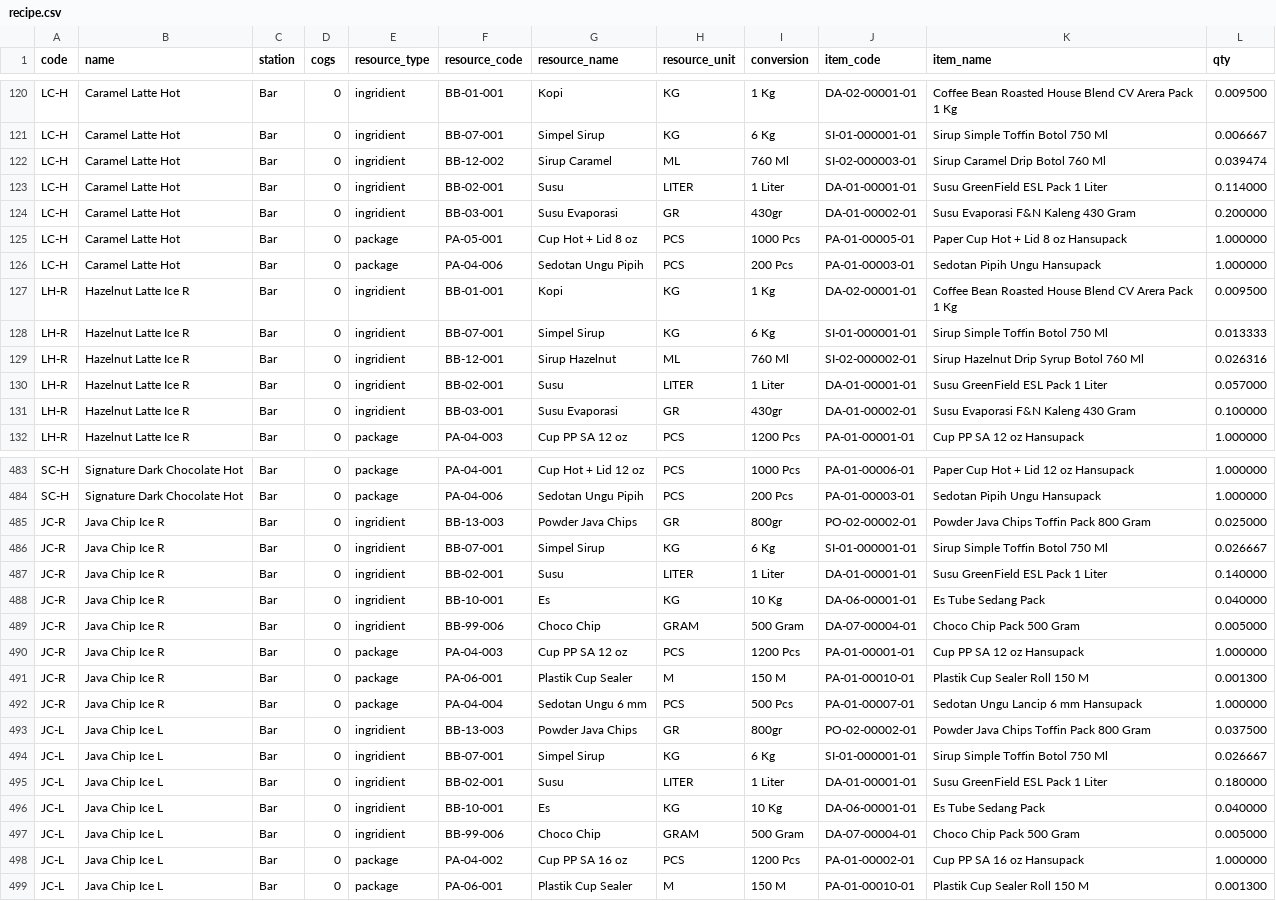
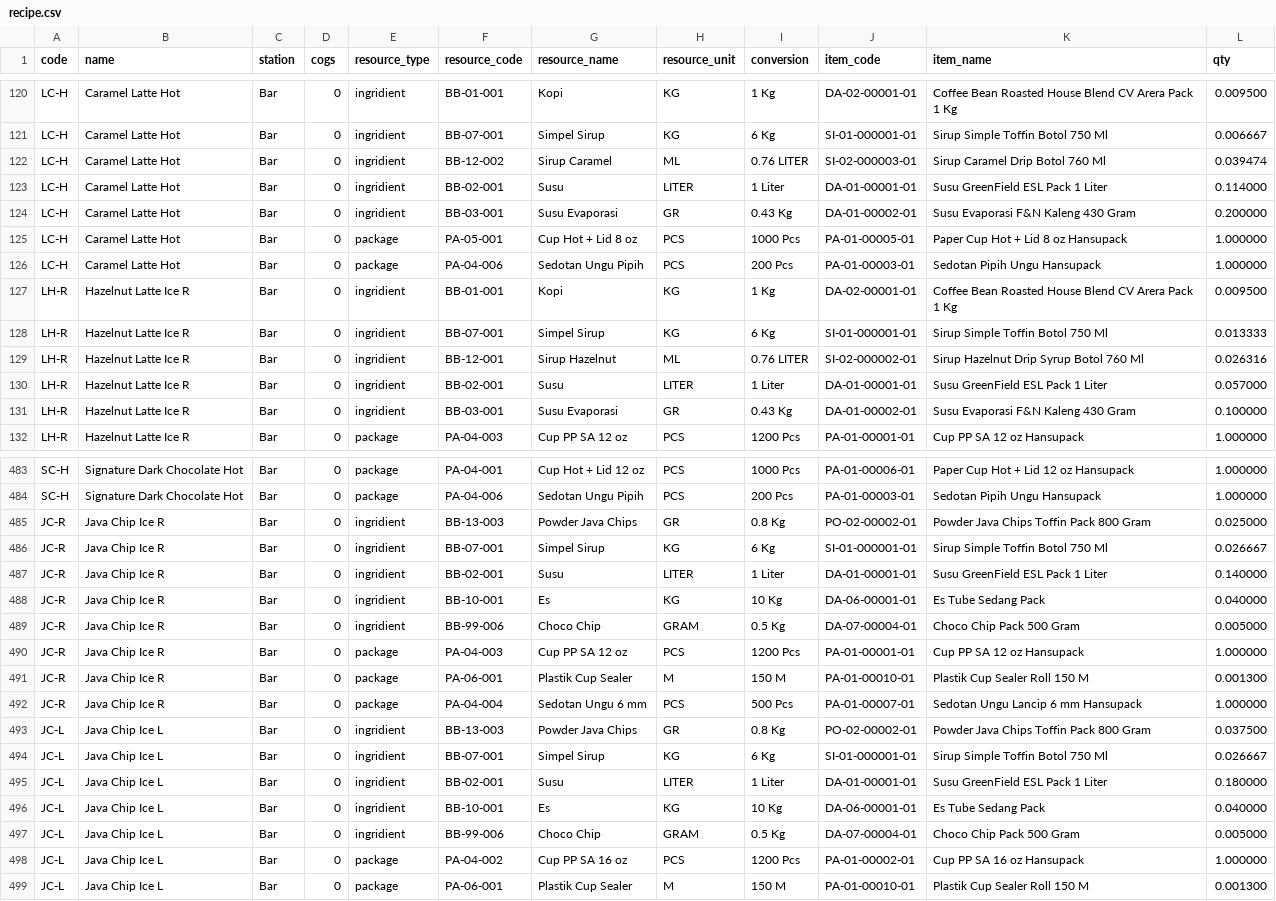
Before and after one commit to lacunose/resource-planning, a CSV file: storage/app/recipe.csv, drawn as a sheet; only a part is shown, gaps mark what is left out; the diff covers the shown part only.

```diff
--- a/storage/app/recipe.csv
+++ b/storage/app/recipe.csv
@@ -121,5 +121,5 @@ LC-H,Caramel Latte Hot,Bar,0,ingridient,BB-01-001,Kopi,KG,1 Kg,DA-02-00001-01,Co
 LC-H,Caramel Latte Hot,Bar,0,ingridient,BB-07-001,Simpel Sirup,KG,6 Kg,SI-01-000001-01,Sirup Simple Toffin Botol 750 Ml,0.006667
-LC-H,Caramel Latte Hot,Bar,0,ingridient,BB-12-002,Sirup Caramel,ML,760 Ml,SI-02-000003-01,Sirup Caramel Drip Botol 760 Ml,0.039474
+LC-H,Caramel Latte Hot,Bar,0,ingridient,BB-12-002,Sirup Caramel,ML,0.76 LITER,SI-02-000003-01,Sirup Caramel Drip Botol 760 Ml,0.039474
 LC-H,Caramel Latte Hot,Bar,0,ingridient,BB-02-001,Susu,LITER,1 Liter,DA-01-00001-01,Susu GreenField ESL Pack 1 Liter,0.114000
-LC-H,Caramel Latte Hot,Bar,0,ingridient,BB-03-001,Susu Evaporasi,GR,430gr,DA-01-00002-01,Susu Evaporasi F&N Kaleng 430 Gram,0.200000
+LC-H,Caramel Latte Hot,Bar,0,ingridient,BB-03-001,Susu Evaporasi,GR,0.43 Kg,DA-01-00002-01,Susu Evaporasi F&N Kaleng 430 Gram,0.200000
 LC-H,Caramel Latte Hot,Bar,0,package,PA-05-001,Cup Hot + Lid 8 oz,PCS,1000 Pcs,PA-01-00005-01,Paper Cup Hot + Lid 8 oz Hansupack,1.000000
@@ -128,5 +128,5 @@ LH-R,Hazelnut Latte Ice R,Bar,0,ingridient,BB-01-001,Kopi,KG,1 Kg,DA-02-00001-01
 LH-R,Hazelnut Latte Ice R,Bar,0,ingridient,BB-07-001,Simpel Sirup,KG,6 Kg,SI-01-000001-01,Sirup Simple Toffin Botol 750 Ml,0.013333
-LH-R,Hazelnut Latte Ice R,Bar,0,ingridient,BB-12-001,Sirup Hazelnut,ML,760 Ml,SI-02-000002-01,Sirup Hazelnut Drip Syrup Botol 760 Ml,0.026316
+LH-R,Hazelnut Latte Ice R,Bar,0,ingridient,BB-12-001,Sirup Hazelnut,ML,0.76 LITER,SI-02-000002-01,Sirup Hazelnut Drip Syrup Botol 760 Ml,0.026316
 LH-R,Hazelnut Latte Ice R,Bar,0,ingridient,BB-02-001,Susu,LITER,1 Liter,DA-01-00001-01,Susu GreenField ESL Pack 1 Liter,0.057000
-LH-R,Hazelnut Latte Ice R,Bar,0,ingridient,BB-03-001,Susu Evaporasi,GR,430gr,DA-01-00002-01,Susu Evaporasi F&N Kaleng 430 Gram,0.100000
+LH-R,Hazelnut Latte Ice R,Bar,0,ingridient,BB-03-001,Susu Evaporasi,GR,0.43 Kg,DA-01-00002-01,Susu Evaporasi F&N Kaleng 430 Gram,0.100000
 LH-R,Hazelnut Latte Ice R,Bar,0,package,PA-04-003,Cup PP SA 12 oz,PCS,1200 Pcs,PA-01-00001-01,Cup PP SA 12 oz Hansupack,1.000000
@@ -484,3 +484,3 @@ SC-H,Signature Dark Chocolate Hot,Bar,0,package,PA-04-001,Cup Hot + Lid 12 oz,PC
 SC-H,Signature Dark Chocolate Hot,Bar,0,package,PA-04-006,Sedotan Ungu Pipih,PCS,200 Pcs,PA-01-00003-01,Sedotan Pipih Ungu Hansupack,1.000000
-JC-R,Java Chip Ice R,Bar,0,ingridient,BB-13-003,Powder Java Chips,GR,800gr,PO-02-00002-01,Powder Java Chips Toffin Pack 800 Gram,0.025000
+JC-R,Java Chip Ice R,Bar,0,ingridient,BB-13-003,Powder Java Chips,GR,0.8 Kg,PO-02-00002-01,Powder Java Chips Toffin Pack 800 Gram,0.025000
 JC-R,Java Chip Ice R,Bar,0,ingridient,BB-07-001,Simpel Sirup,KG,6 Kg,SI-01-000001-01,Sirup Simple Toffin Botol 750 Ml,0.026667
@@ -488,3 +488,3 @@ JC-R,Java Chip Ice R,Bar,0,ingridient,BB-02-001,Susu,LITER,1 Liter,DA-01-00001-0
 JC-R,Java Chip Ice R,Bar,0,ingridient,BB-10-001,Es,KG,10 Kg,DA-06-00001-01,Es Tube Sedang Pack,0.040000
-JC-R,Java Chip Ice R,Bar,0,ingridient,BB-99-006,Choco Chip,GRAM,500 Gram,DA-07-00004-01,Choco Chip Pack 500 Gram,0.005000
+JC-R,Java Chip Ice R,Bar,0,ingridient,BB-99-006,Choco Chip,GRAM,0.5 Kg,DA-07-00004-01,Choco Chip Pack 500 Gram,0.005000
 JC-R,Java Chip Ice R,Bar,0,package,PA-04-003,Cup PP SA 12 oz,PCS,1200 Pcs,PA-01-00001-01,Cup PP SA 12 oz Hansupack,1.000000
@@ -492,3 +492,3 @@ JC-R,Java Chip Ice R,Bar,0,package,PA-06-001,Plastik Cup Sealer,M,150 M,PA-01-00
 JC-R,Java Chip Ice R,Bar,0,package,PA-04-004,Sedotan Ungu 6 mm,PCS,500 Pcs,PA-01-00007-01,Sedotan Ungu Lancip 6 mm Hansupack,1.000000
-JC-L,Java Chip Ice L,Bar,0,ingridient,BB-13-003,Powder Java Chips,GR,800gr,PO-02-00002-01,Powder Java Chips Toffin Pack 800 Gram,0.037500
+JC-L,Java Chip Ice L,Bar,0,ingridient,BB-13-003,Powder Java Chips,GR,0.8 Kg,PO-02-00002-01,Powder Java Chips Toffin Pack 800 Gram,0.037500
 JC-L,Java Chip Ice L,Bar,0,ingridient,BB-07-001,Simpel Sirup,KG,6 Kg,SI-01-000001-01,Sirup Simple Toffin Botol 750 Ml,0.026667
@@ -496,3 +496,3 @@ JC-L,Java Chip Ice L,Bar,0,ingridient,BB-02-001,Susu,LITER,1 Liter,DA-01-00001-0
 JC-L,Java Chip Ice L,Bar,0,ingridient,BB-10-001,Es,KG,10 Kg,DA-06-00001-01,Es Tube Sedang Pack,0.040000
-JC-L,Java Chip Ice L,Bar,0,ingridient,BB-99-006,Choco Chip,GRAM,500 Gram,DA-07-00004-01,Choco Chip Pack 500 Gram,0.005000
+JC-L,Java Chip Ice L,Bar,0,ingridient,BB-99-006,Choco Chip,GRAM,0.5 Kg,DA-07-00004-01,Choco Chip Pack 500 Gram,0.005000
 JC-L,Java Chip Ice L,Bar,0,package,PA-04-002,Cup PP SA 16 oz,PCS,1200 Pcs,PA-01-00002-01,Cup PP SA 16 oz Hansupack,1.000000
```
Also changed, not shown: 45 edited cells elsewhere in this file, 1 other file.
